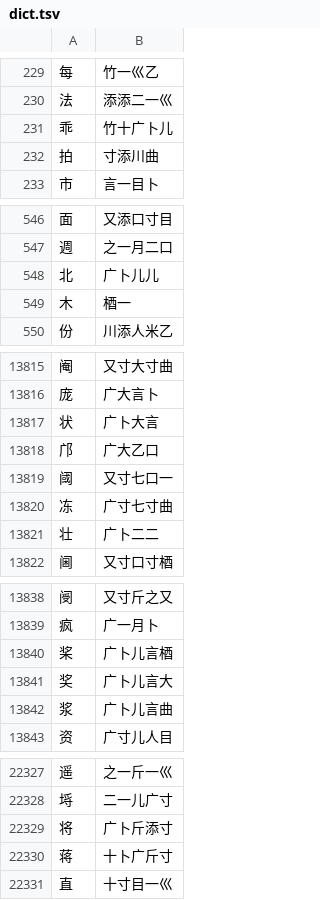
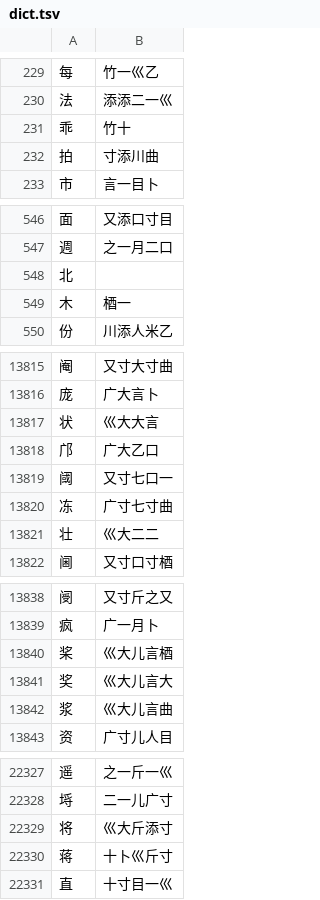
Before and after one commit to chenlin014/jiezi, a TSV file: monokey/dict.tsv, drawn as a sheet; only a part is shown, gaps mark what is left out; the diff covers the shown part only.

```diff
--- a/monokey/dict.tsv
+++ b/monokey/dict.tsv
@@ -230,3 +230,3 @@
 法	添添二一巛
-乖	竹十广卜儿
+乖	竹十
 拍	寸添川曲
@@ -547,3 +547,3 @@
 週	之一月二口
-北	广卜儿儿
+北	
 木	梄一
@@ -13816,3 +13816,3 @@
 庞	广大言卜
-状	广卜大言
+状	巛大大言
 邝	广大乙口
@@ -13820,3 +13820,3 @@
 冻	广寸七寸曲
-壮	广卜二二
+壮	巛大二二
 阃	又寸口寸梄
@@ -13839,5 +13839,5 @@
 疯	广一月卜
-桨	广卜儿言梄
-奖	广卜儿言大
-浆	广卜儿言曲
+桨	巛大儿言梄
+奖	巛大儿言大
+浆	巛大儿言曲
 资	广寸儿人目
@@ -22328,4 +22328,4 @@
 埓	二一儿广寸
-将	广卜斤添寸
-蒋	十卜广斤寸
+将	巛大斤添寸
+蒋	十卜巛斤寸
 直	十寸目一巛
```
Also changed, not shown: 54 edited cells elsewhere in this file, char_priority/abyz-jp-patch.tsv, char_priority/abyz-jp.tsv, 20 other files.
